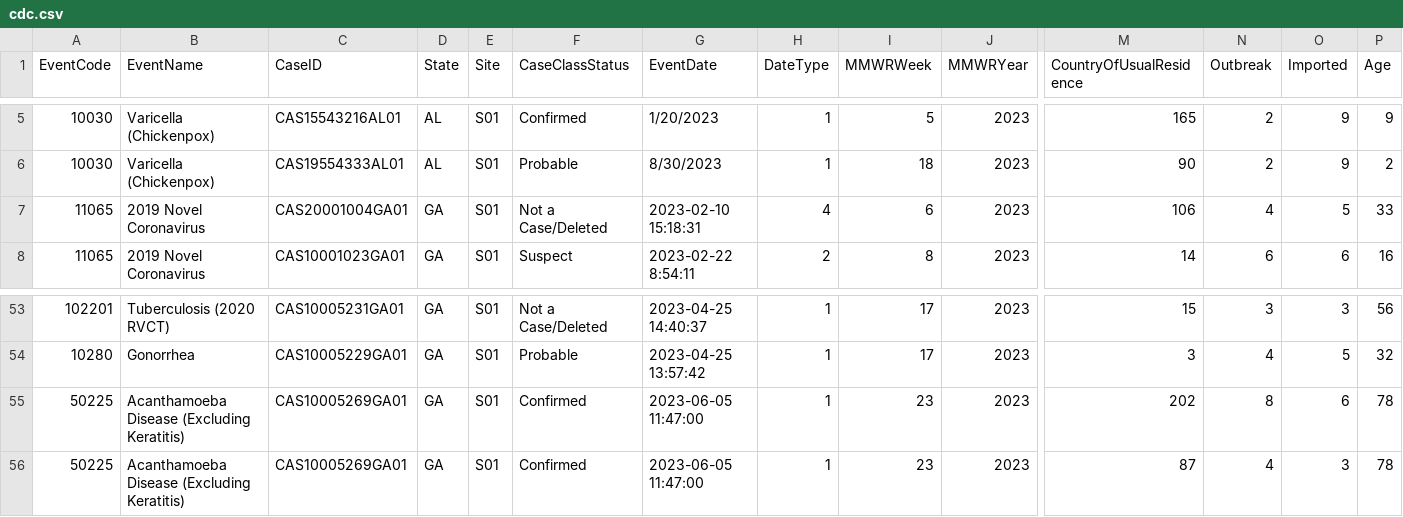
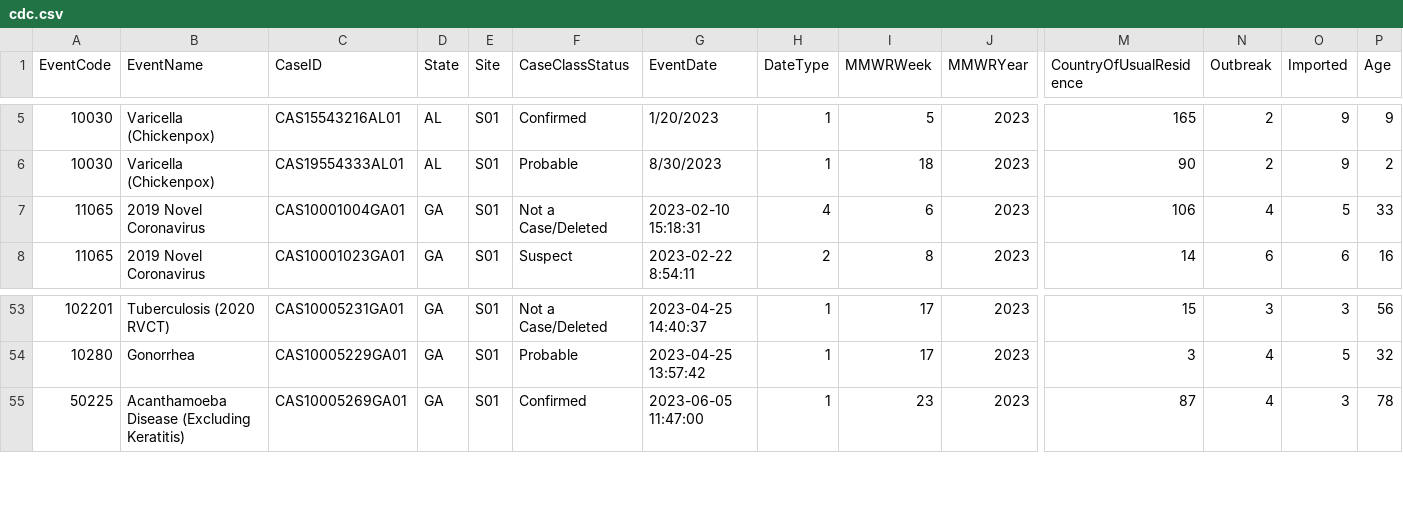
Before and after one commit to waffy1901/JID-3314-CDC-Data-Reconciliation, a CSV file: CDC-Data-Reconciliation-Backend/cdc.csv, drawn as a sheet; only a part is shown, gaps mark what is left out; rows hold the shown columns only; the diff names each change by its address in the sheet, - before the commit and + after, or states it on an @@ line.

Commit message:
Deleted a row from the CDC dataset as it was causing issues and updated the stats and results csv files

```diff
--- a/CDC-Data-Reconciliation-Backend/cdc.csv
+++ b/CDC-Data-Reconciliation-Backend/cdc.csv
-C7 (CaseID): CAS20001004GA01
+C7 (CaseID): CAS10001004GA01
-row 55: 50225 | Acanthamoeba Disease (Excluding Keratitis) | CAS10005269GA01 | GA | S01 | Confirmed | 2023-06-05 11:47:00 | 1 | 23 | 2023 | 202 | 8 | 6 | 78
```
Also changed, not shown: CDC-Data-Reconciliation-Backend/state.csv.
